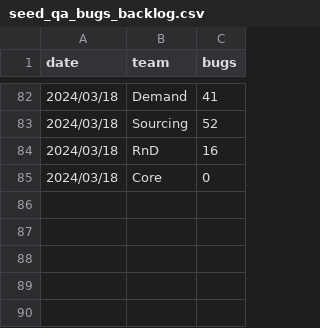
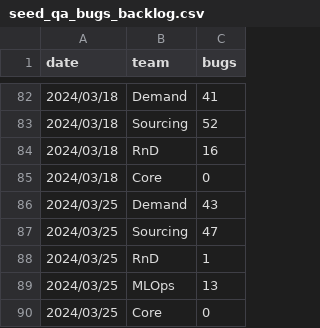
Before and after one commit to 3DHubs/dbt-core-network, a CSV file: seeds/seed_qa_bugs_backlog.csv, drawn as a sheet; only a part is shown, gaps mark what is left out; the diff names each change by its address in the sheet, - before the commit and + after, or states it on an @@ line.

Commit message:
Qa2203 (#760)
* Data for 18.03

* Data for 25.03

```diff
--- a/seeds/seed_qa_bugs_backlog.csv
+++ b/seeds/seed_qa_bugs_backlog.csv
+row 86: 2024/03/25 | Demand | 43
+row 87: 2024/03/25 | Sourcing | 47
+row 88: 2024/03/25 | RnD | 1
+row 89: 2024/03/25 | MLOps | 13
+row 90: 2024/03/25 | Core | 0
```
Also changed, not shown: seeds/seed_qa_autotests.csv, seeds/seed_qa_failed_runs.csv, 1 other file.
